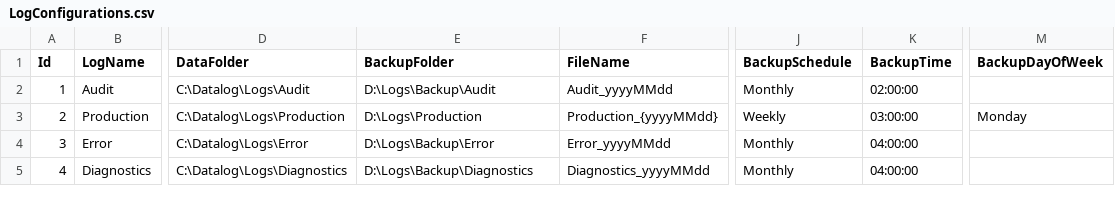
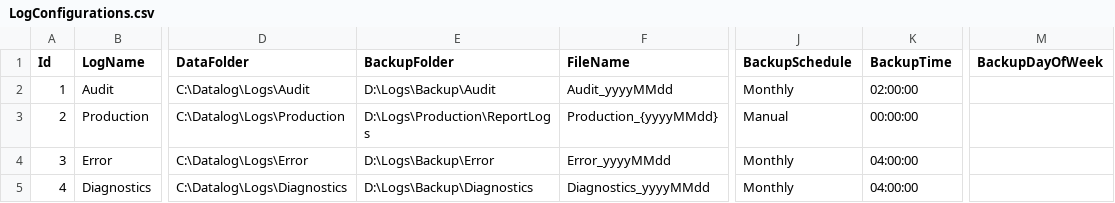
Before and after one commit to santsharan-adm/Vertex, a CSV file: IPCSoftwares/IPCSoftware.app/Data/LogConfigurations.csv, drawn as a sheet; only a part is shown, gaps mark what is left out; the diff names each change by its address in the sheet, - before the commit and + after, or states it on an @@ line.

Commit message:
backup

```diff
--- a/IPCSoftwares/IPCSoftware.app/Data/LogConfigurations.csv
+++ b/IPCSoftwares/IPCSoftware.app/Data/LogConfigurations.csv
-E3 (BackupFolder): D:\Logs\Production
+E3 (BackupFolder): D:\Logs\Production\ReportLogs
-J3 (BackupSchedule): Weekly
+J3 (BackupSchedule): Manual
-K3 (BackupTime): 03:00:00
+K3 (BackupTime): 00:00:00
-M3 (BackupDayOfWeek): Monday
+M3 (BackupDayOfWeek): (empty)
```
Also changed, not shown: 10 other files.
